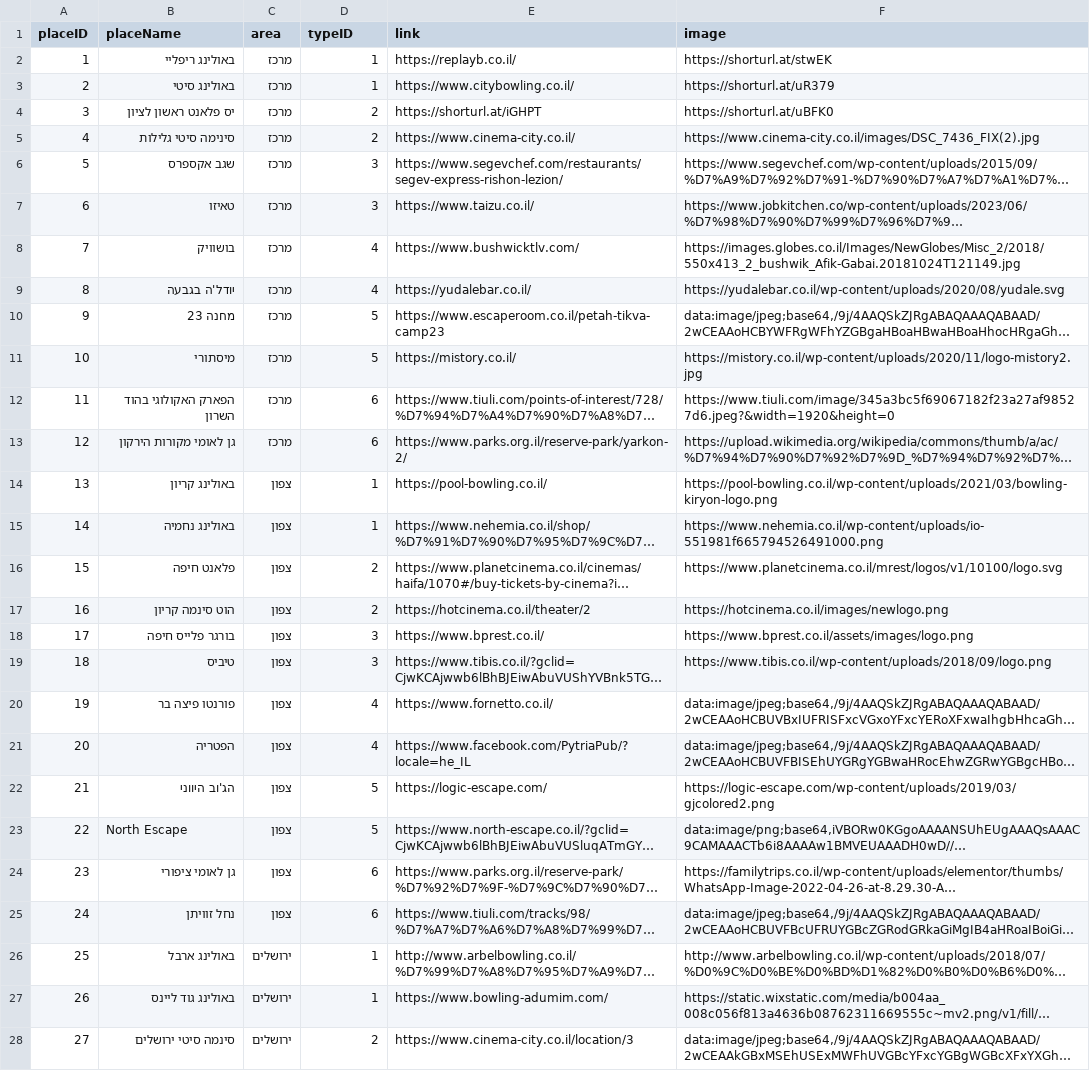
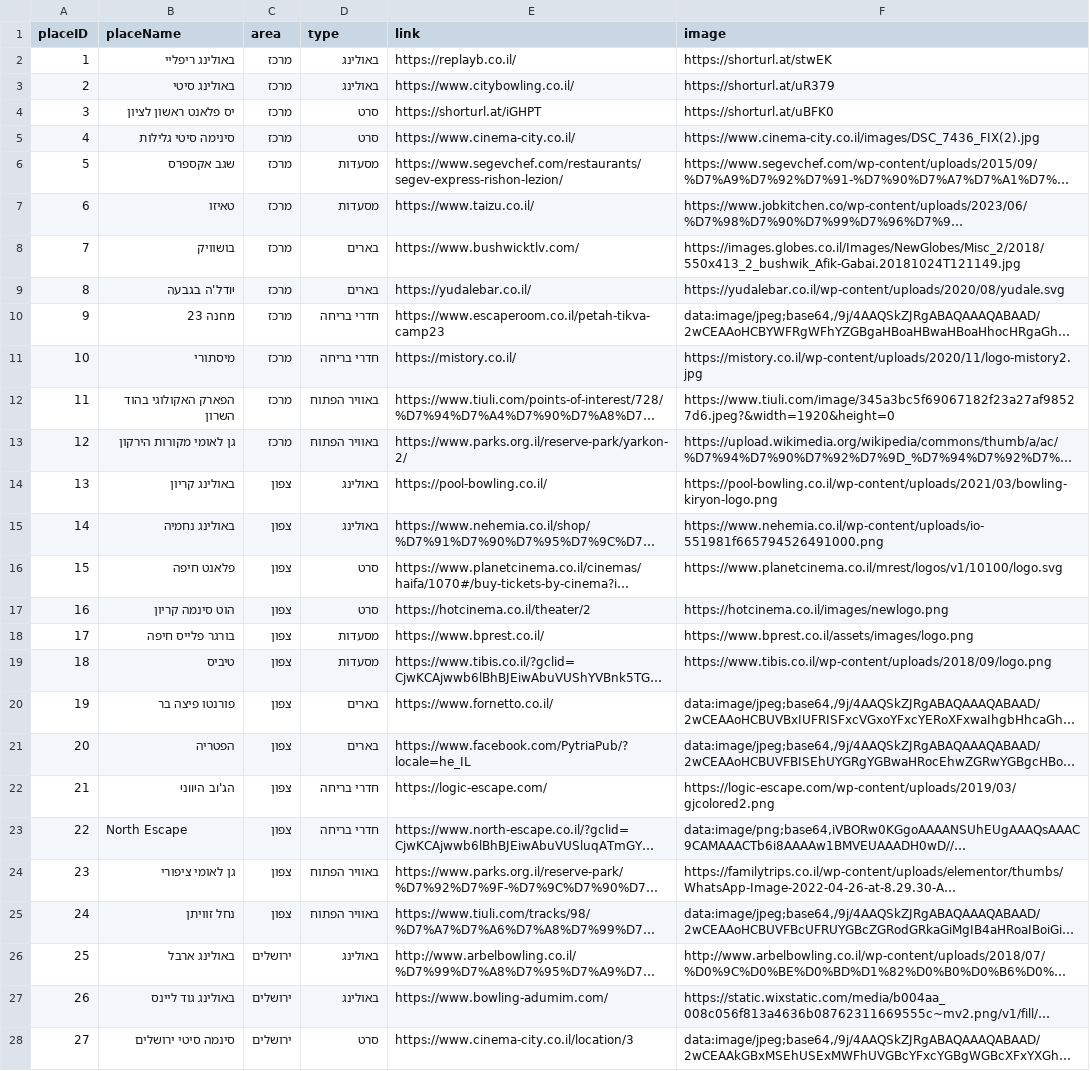
Before and after one commit to imri13/188_4, a CSV file: DB/places.csv, drawn as a sheet; only a part is shown; long unchanged cells end in …; the diff covers the shown part only; the diff names each change by its address in the sheet, - before the commit and + after, or states it on an @@ line.

```diff
--- a/DB/places.csv
+++ b/DB/places.csv
-D1: typeID
+D1: type
-D2:D3 (type): 1
+D2:D3 (type): באולינג
-D4:D5 (type): 2
+D4:D5 (type): סרט
-D6:D7 (type): 3
+D6:D7 (type): מסעדות
-D8:D9 (type): 4
+D8:D9 (type): בארים
-D10:D11 (type): 5
+D10:D11 (type): חדרי בריחה
-D12:D13 (type): 6
+D12:D13 (type): באוויר הפתוח
-D14:D15 (type): 1
+D14:D15 (type): באולינג
-D16:D17 (type): 2
+D16:D17 (type): סרט
-D18:D19 (type): 3
+D18:D19 (type): מסעדות
-D20:D21 (type): 4
+D20:D21 (type): בארים
-D22:D23 (type): 5
+D22:D23 (type): חדרי בריחה
-D24:D25 (type): 6
+D24:D25 (type): באוויר הפתוח
-D26:D27 (type): 1
+D26:D27 (type): באולינג
-D28 (type): 2
+D28 (type): סרט
```
Also changed, not shown: 22 edited cells elsewhere in this file, 11 other files.
